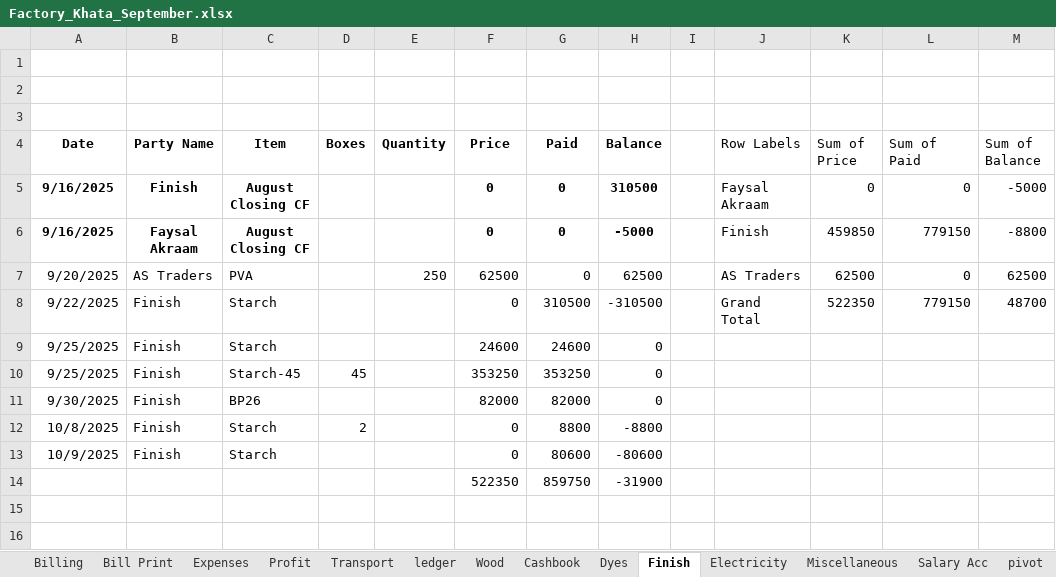
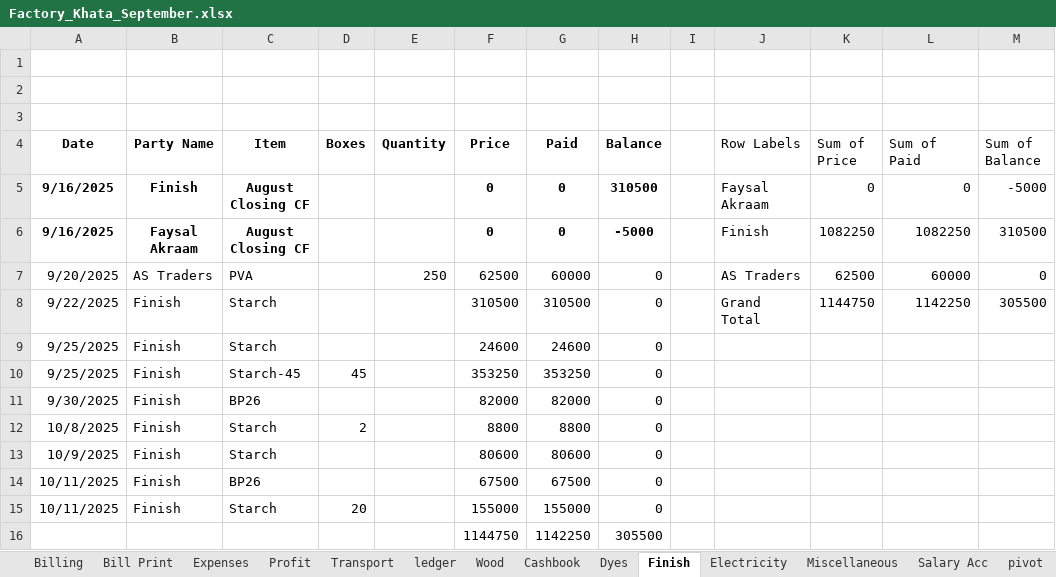
Before and after one commit to omerrazzaq4/AlHamd_Sept, an Excel workbook: Factory_Khata_September.xlsx, sheet Finish, drawn as a sheet; values as stored, in another font and other column widths than the file's, no borders; charts and pictures and table styles not drawn; removed rows and columns are numbered as before the commit, all else as after; the diff names each change by its address in the sheet, - before the commit and + after, or states it on an @@ line.

```diff
--- a/Factory_Khata_September.xlsx (sheet Finish)
+++ b/Factory_Khata_September.xlsx (sheet Finish)
-K6 (Sum of Price): 459850
+K6 (Sum of Price): 1082250
-L6 (Sum of Paid): 779150
+L6 (Sum of Paid): 1082250
-M6 (Sum of Balance): -8800
+M6 (Sum of Balance): 310500
-G7 (Paid): 0
+G7 (Paid): 60000
-H7 (Balance): 62500
+H7 (Balance): 0
-L7 (Sum of Paid): 0
+L7 (Sum of Paid): 60000
-M7 (Sum of Balance): 62500
+M7 (Sum of Balance): 0
-F8 (Price): 0
+F8 (Price): 310500
-H8 (Balance): -310500
+H8 (Balance): 0
-K8 (Sum of Price): 522350
+K8 (Sum of Price): 1144750
-L8 (Sum of Paid): 779150
+L8 (Sum of Paid): 1142250
-M8 (Sum of Balance): 48700
+M8 (Sum of Balance): 305500
-F12 (Price): 0
+F12 (Price): 8800
-H12 (Balance): -8800
+H12 (Balance): 0
-F13 (Price): 0
+F13 (Price): 80600
-H13 (Balance): -80600
+H13 (Balance): 0
-row 14:  |  |  |  |  | 522350 | 859750 | -31900
+row 14: 10/11/2025 | Finish | BP26 |  |  | 67500 | 67500 | 0
+row 15: 10/11/2025 | Finish | Starch | 20 |  | 155000 | 155000 | 0
+row 16:  |  |  |  |  | 1144750 | 1142250 | 305500
```
Also changed, not shown: sheet Cashbook, sheet Wood, sheet ledger, sheet pivot, sheet Profit, sheet Billing, 3 more sheets, formulas that keep their value, hidden cells, charts or pictures.
